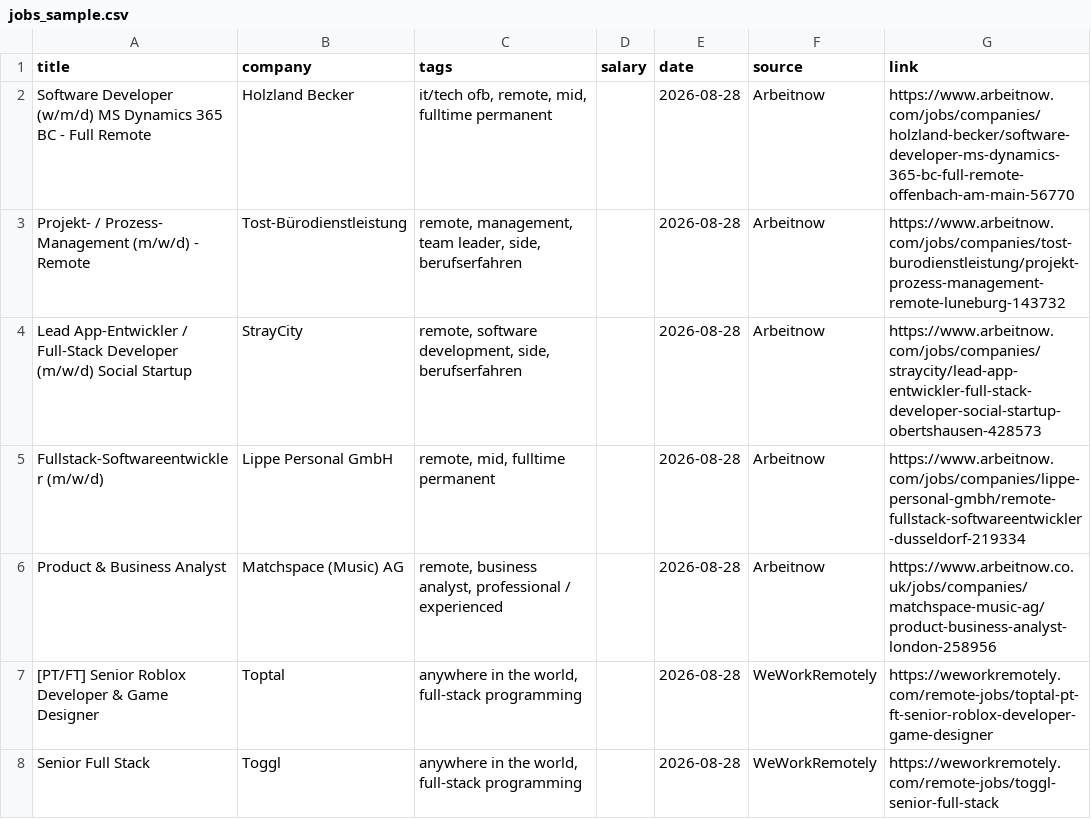
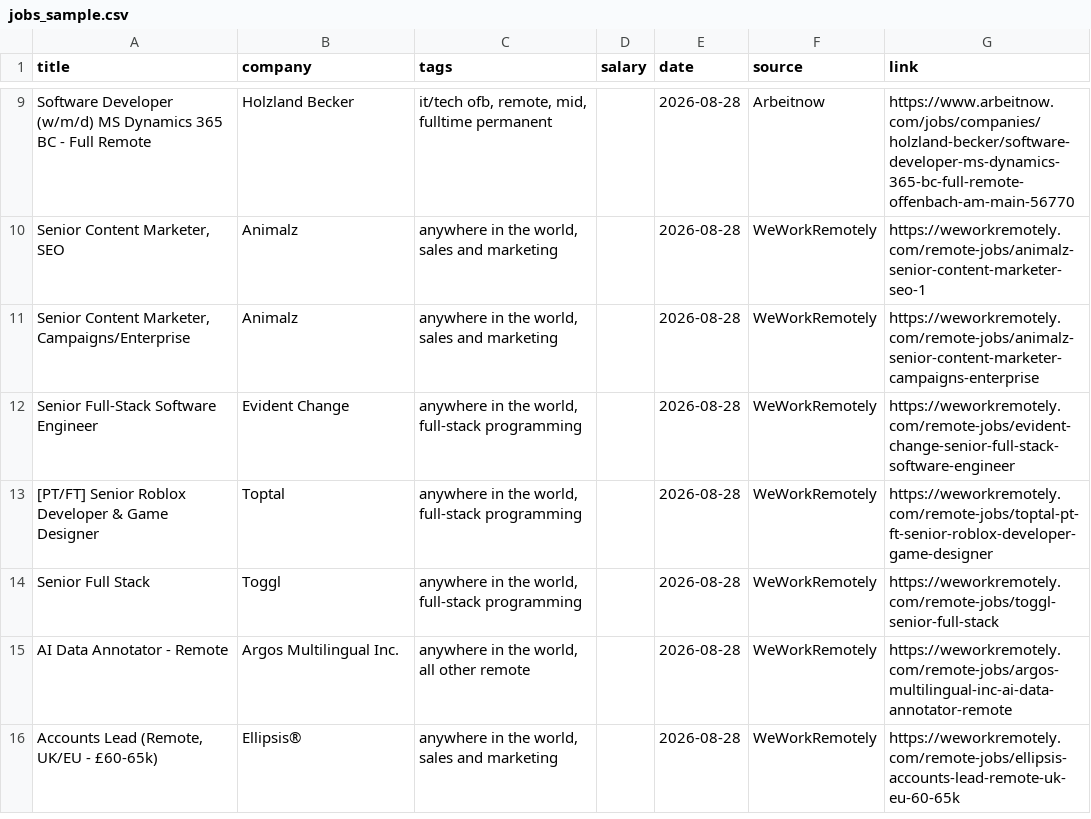
Before and after one commit to rawbushra03/remote-job-tracker, a CSV file: data/jobs_sample.csv, drawn as a sheet; only a part is shown, gaps mark what is left out; the shorter side is filled out with more unchanged rows; removed rows and columns are numbered as before the commit, all else as after; the diff covers the shown part only; the diff names each change by its address in the sheet, - before the commit and + after, or states it on an @@ line.

```diff
--- a/data/jobs_sample.csv
+++ b/data/jobs_sample.csv
-row 3: Projekt- / Prozess- Management (m/w/d) - Remote | Tost-Bürodienstleistung | remote, management, team leader, side, berufserfahren |  | 2026-08-28 | Arbeitnow | https://www.arbeitnow.com/jobs/companies/tost-burodienstleistung/projekt-prozess-management-remote-luneburg-143732
-row 4: Lead App-Entwickler / Full-Stack Developer (m/w/d) Social Startup | StrayCity | remote, software development, side, berufserfahren |  | 2026-08-28 | Arbeitnow | https://www.arbeitnow.com/jobs/companies/straycity/lead-app-entwickler-full-stack-developer-social-startup-obertshausen-428573
-row 5: Fullstack-Softwareentwickler (m/w/d) | Lippe Personal GmbH | remote, mid, fulltime permanent |  | 2026-08-28 | Arbeitnow | https://www.arbeitnow.com/jobs/companies/lippe-personal-gmbh/remote-fullstack-softwareentwickler-dusseldorf-219334
-row 6: Product & Business Analyst | Matchspace (Music) AG | remote, business analyst, professional / experienced |  | 2026-08-28 | Arbeitnow | https://www.arbeitnow.co.uk/jobs/companies/matchspace-music-ag/product-business-analyst-london-258956
+row 10: Senior Content Marketer, SEO | Animalz | anywhere in the world, sales and marketing |  | 2026-08-28 | WeWorkRemotely | https://weworkremotely.com/remote-jobs/animalz-senior-content-marketer-seo-1
+row 11: Senior Content Marketer, Campaigns/Enterprise | Animalz | anywhere in the world, sales and marketing |  | 2026-08-28 | WeWorkRemotely | https://weworkremotely.com/remote-jobs/animalz-senior-content-marketer-campaigns-enterprise
+row 12: Senior Full-Stack Software Engineer | Evident Change | anywhere in the world, full-stack programming |  | 2026-08-28 | WeWorkRemotely | https://weworkremotely.com/remote-jobs/evident-change-senior-full-stack-software-engineer
```
Also changed, not shown: 11 added rows and 9 removed rows elsewhere in this file, 3 other files.
